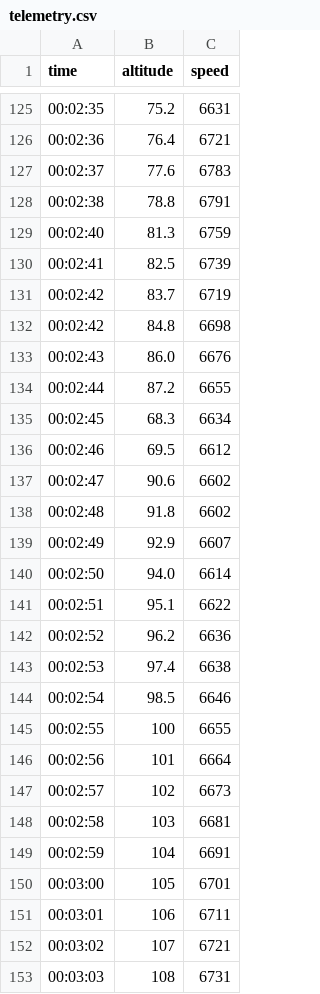
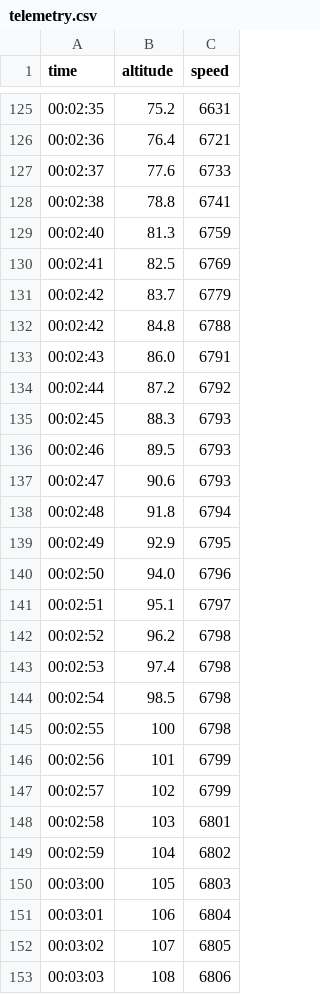
Before and after one commit to R4yGM/SpaceXTelemetry-Api, a CSV file: crew-dragon/dm-2/api/telemetry.csv, drawn as a sheet; only a part is shown, gaps mark what is left out; the diff covers the shown part only.

```diff
--- a/crew-dragon/dm-2/api/telemetry.csv
+++ b/crew-dragon/dm-2/api/telemetry.csv
@@ -126,28 +126,28 @@ time,altitude,speed
 00:02:36,76.4,6721
-00:02:37,77.6,6783
-00:02:38,78.8,6791
+00:02:37,77.6,6733
+00:02:38,78.8,6741
 00:02:40,81.3,6759
-00:02:41,82.5,6739
-00:02:42,83.7,6719
-00:02:42,84.8,6698
-00:02:43,86.0,6676
-00:02:44,87.2,6655
-00:02:45,68.3,6634
-00:02:46,69.5,6612
-00:02:47,90.6,6602
-00:02:48,91.8,6602
-00:02:49,92.9,6607
-00:02:50,94.0,6614
-00:02:51,95.1,6622
-00:02:52,96.2,6636
-00:02:53,97.4,6638
-00:02:54,98.5,6646
-00:02:55,100,6655
-00:02:56,101,6664
-00:02:57,102,6673
-00:02:58,103,6681
-00:02:59,104,6691
-00:03:00,105,6701
-00:03:01,106,6711
-00:03:02,107,6721
-00:03:03,108,6731
+00:02:41,82.5,6769
+00:02:42,83.7,6779
+00:02:42,84.8,6788
+00:02:43,86.0,6791
+00:02:44,87.2,6792
+00:02:45,88.3,6793
+00:02:46,89.5,6793
+00:02:47,90.6,6793
+00:02:48,91.8,6794
+00:02:49,92.9,6795
+00:02:50,94.0,6796
+00:02:51,95.1,6797
+00:02:52,96.2,6798
+00:02:53,97.4,6798
+00:02:54,98.5,6798
+00:02:55,100,6798
+00:02:56,101,6799
+00:02:57,102,6799
+00:02:58,103,6801
+00:02:59,104,6802
+00:03:00,105,6803
+00:03:01,106,6804
+00:03:02,107,6805
+00:03:03,108,6806
```
Also changed, not shown: 64 edited cells elsewhere in this file.
